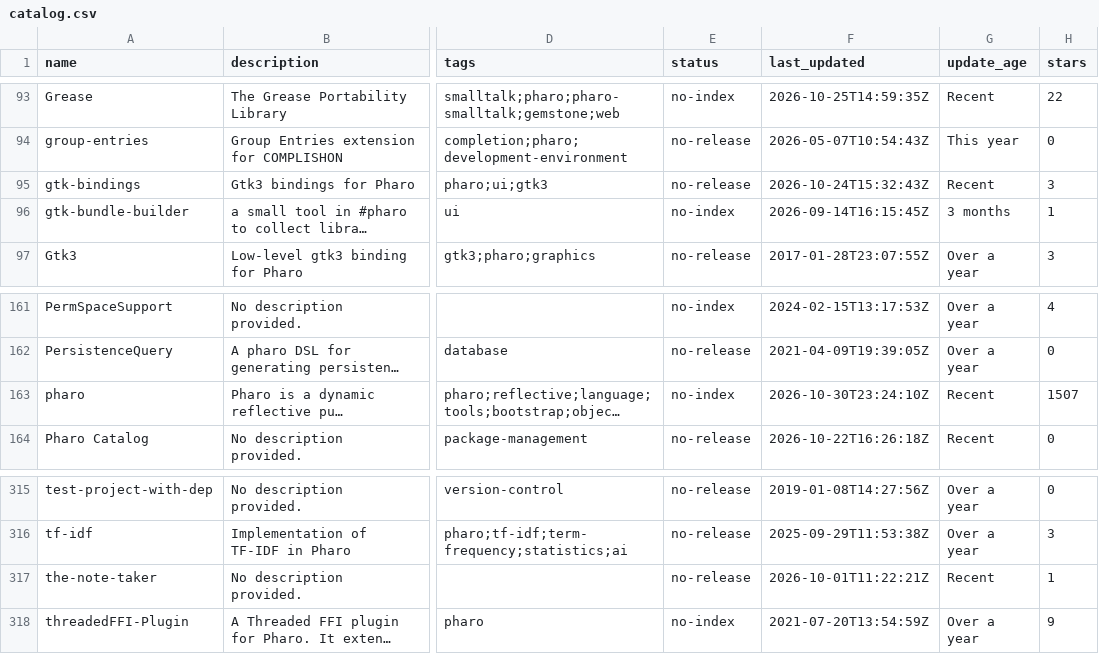
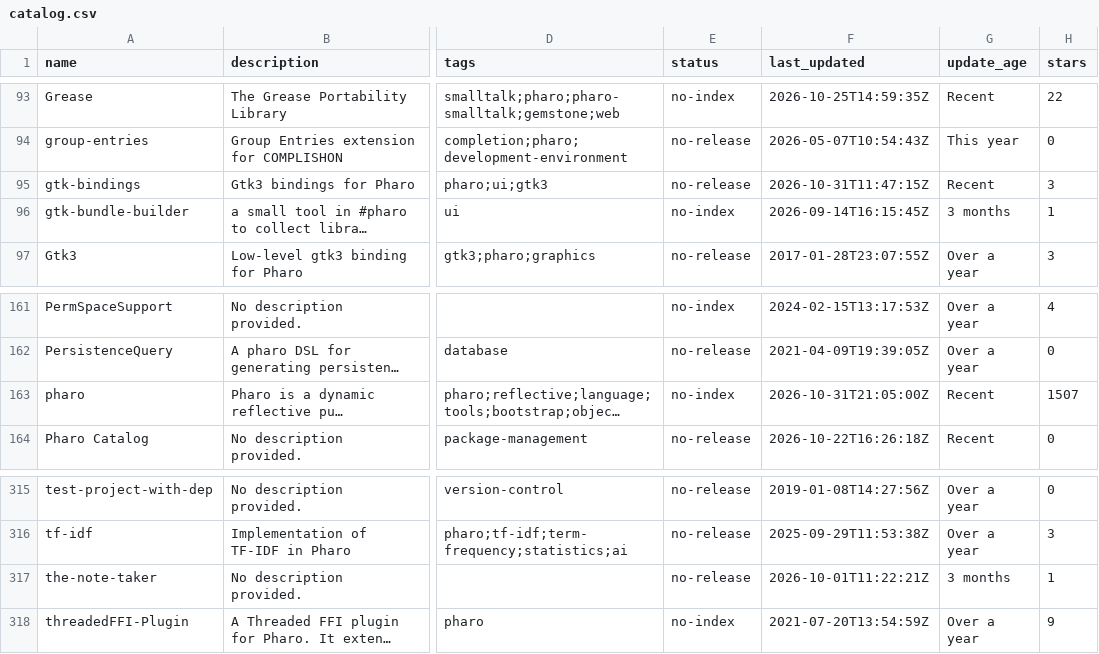
Before and after one commit to guillep/pharo-catalog, a CSV file: catalog.csv, drawn as a sheet; only a part is shown, gaps mark what is left out; long unchanged cells end in …; the diff names each change by its address in the sheet, - before the commit and + after, or states it on an @@ line.

```diff
--- a/catalog.csv
+++ b/catalog.csv
-F95 (last_updated): 2026-10-24T15:32:43Z
+F95 (last_updated): 2026-10-31T11:47:15Z
-F163 (last_updated): 2026-10-30T23:24:10Z
+F163 (last_updated): 2026-10-31T21:05:00Z
-G317 (update_age): Recent
+G317 (update_age): 3 months
```
Also changed, not shown: 2 other files.
